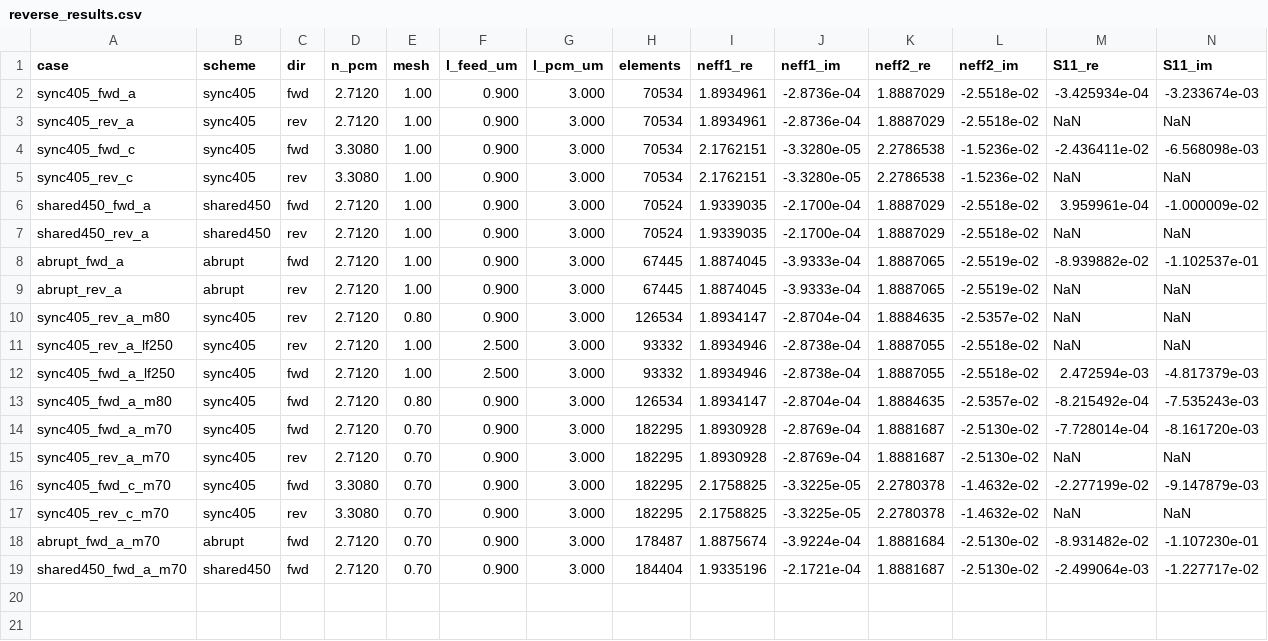
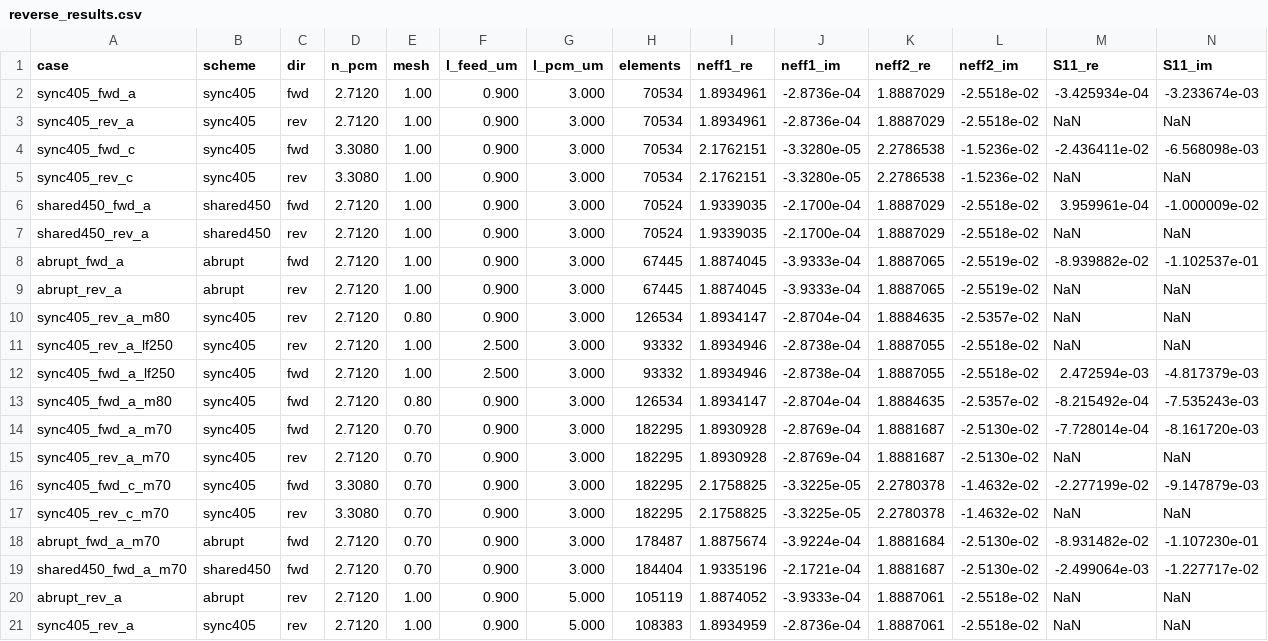
Before and after one commit to fufellen/phd_lerer, a CSV file: junction_mode_matching/results/reverse_results.csv, drawn as a sheet; only a part is shown; rows hold the shown columns only; the diff names each change by its address in the sheet, - before the commit and + after, or states it on an @@ line.

```diff
--- a/junction_mode_matching/results/reverse_results.csv
+++ b/junction_mode_matching/results/reverse_results.csv
+row 20: abrupt_rev_a | abrupt | rev | 2.7120 | 1.00 | 0.900 | 5.000 | 105119 | 1.8874052 | -3.9333e-04 | 1.8887061 | -2.5518e-02 | NaN | NaN
+row 21: sync405_rev_a | sync405 | rev | 2.7120 | 1.00 | 0.900 | 5.000 | 108383 | 1.8934959 | -2.8736e-04 | 1.8887061 | -2.5518e-02 | NaN | NaN
```
Also changed, not shown: junction_mode_matching/results/reverse_profiles.csv, junction_mode_matching/results/reverse_summary.csv, 18 other files.
